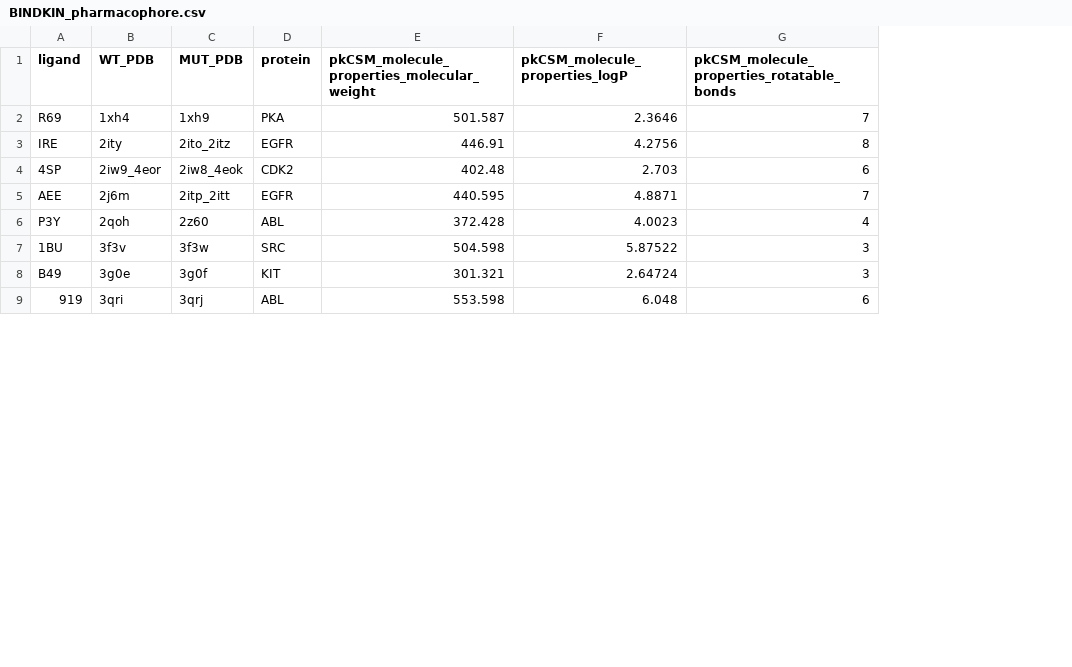
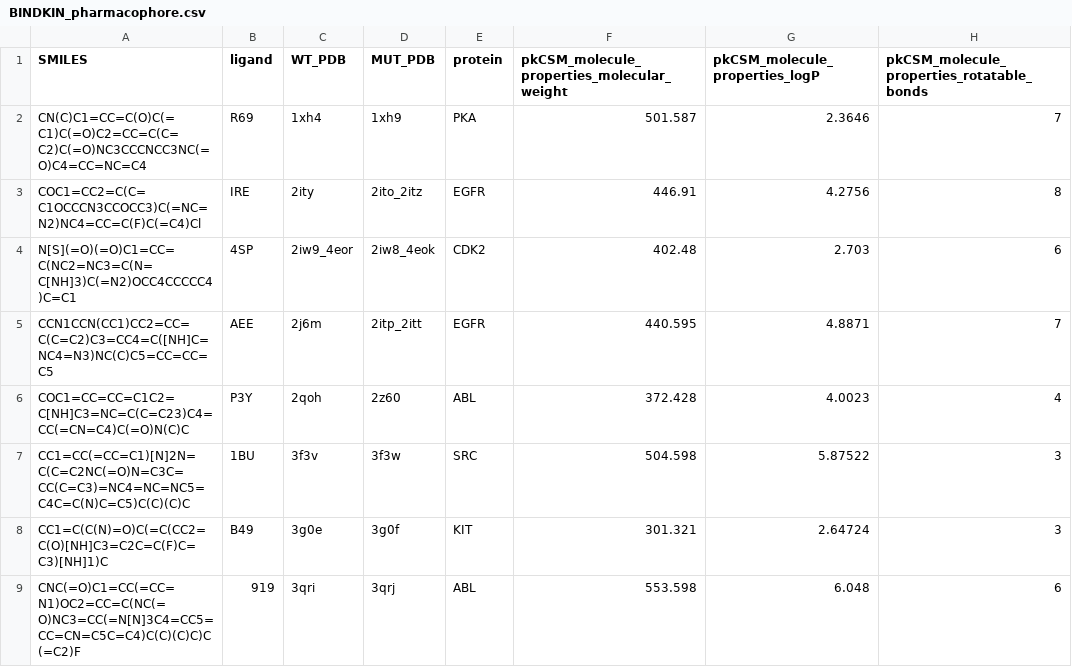
Before and after one commit to CSB-KaracaLab/BINDKIN, a CSV file: BINDKIN_pharmacophore.csv, drawn as a sheet; only a part is shown; the diff names each change by its address in the sheet, - before the commit and + after, or states it on an @@ line.

Commit message:
Result files were updated.
The protein identities, DFG conformations, and experimental methods were added to the result spreadsheets for each case.
The SMILES strings of the ligands were added to the "BINDKIN_pharmacophore.csv" file.

```diff
--- a/BINDKIN_pharmacophore.csv
+++ b/BINDKIN_pharmacophore.csv
+column A (SMILES), rows 2-9: CN(C)C1=CC=C(O)C(=C1)C(=O)C2=CC=C(C=C2)C(=O)NC3CCCNCC3NC(=O)C4=CC=NC=C4 | COC1=CC2=C(C=C1OCCCN3CCOCC3)C(=NC=N2)NC4=CC=C(F)C(=C4)Cl | N[S](=O)(=O)C1=CC=C(NC2=NC3=C(N=C[NH]3)C(=N2)OCC4CCCCC4)C=C1 | CCN1CCN(CC1)CC2=CC=C(C=C2)C3=CC4=C([NH]C=NC4=N3)NC(C)C5=CC=CC=C5 | COC1=CC=CC=C1C2=C[NH]C3=NC=C(C=C23)C4=CC(=CN=C4)C(=O)N(C)C | CC1=CC(=CC=C1)[N]2N=C(C=C2NC(=O)N=C3C=CC(C=C3)=NC4=NC=NC5=C4C=C(N)C=C5)C(C)(C)C | CC1=C(C(N)=O)C(=C(CC2=C(O)[NH]C3=C2C=C(F)C=C3)[NH]1)C | CNC(=O)C1=CC(=CC=N1)OC2=CC=C(NC(=O)NC3=CC(=N[N]3C4=CC5=CC=CN=C5C=C4)C(C)(C)C)C(=C2)F
```
Also changed, not shown: BINDKIN_delta_assessment_crystal_structures.csv, BINDKIN_delta_assessment_model_structures.csv, 2 other files.
